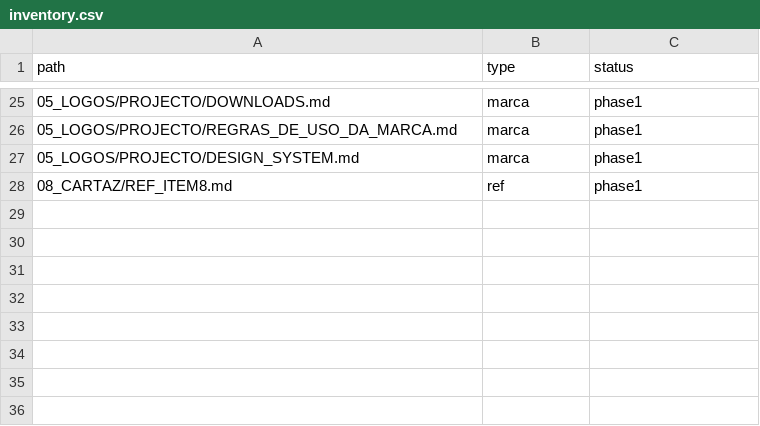
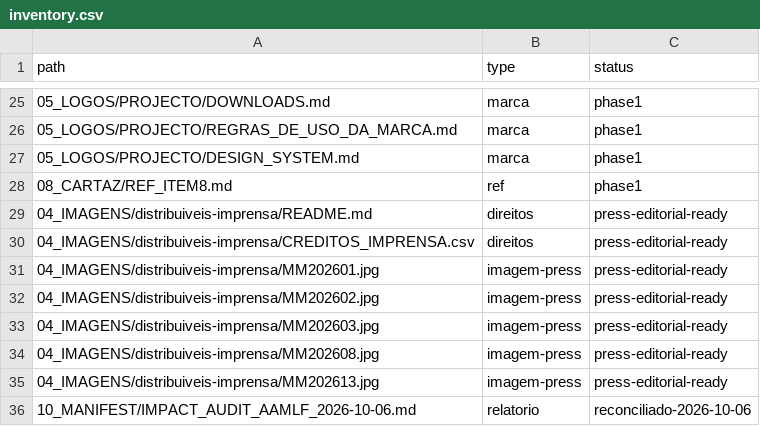
Before and after one commit to fernandojacomoarchaeologist/milreucommunityproject, a CSV file: docs/dissemination/kit-digital-press/v1/10_MANIFEST/inventory.csv, drawn as a sheet; only a part is shown, gaps mark what is left out; the diff names each change by its address in the sheet, - before the commit and + after, or states it on an @@ line.

```diff
--- a/docs/dissemination/kit-digital-press/v1/10_MANIFEST/inventory.csv
+++ b/docs/dissemination/kit-digital-press/v1/10_MANIFEST/inventory.csv
+row 29: 04_IMAGENS/distribuiveis-imprensa/README.md | direitos | press-editorial-ready
+row 30: 04_IMAGENS/distribuiveis-imprensa/CREDITOS_IMPRENSA.csv | direitos | press-editorial-ready
+row 31: 04_IMAGENS/distribuiveis-imprensa/MM202601.jpg | imagem-press | press-editorial-ready
+row 32: 04_IMAGENS/distribuiveis-imprensa/MM202602.jpg | imagem-press | press-editorial-ready
+row 33: 04_IMAGENS/distribuiveis-imprensa/MM202603.jpg | imagem-press | press-editorial-ready
+row 34: 04_IMAGENS/distribuiveis-imprensa/MM202608.jpg | imagem-press | press-editorial-ready
+row 35: 04_IMAGENS/distribuiveis-imprensa/MM202613.jpg | imagem-press | press-editorial-ready
+row 36: 10_MANIFEST/IMPACT_AUDIT_AAMLF_2026-10-06.md | relatorio | reconciliado-2026-10-06
```
Also changed, not shown: docs/dissemination/kit-digital-press/v1/04_IMAGENS/LEGENDAS_E_CREDITOS.csv, docs/dissemination/kit-digital-press/v1/04_IMAGENS/distribuiveis-imprensa/CREDITOS_IMPRENSA.csv, 10 other files.
